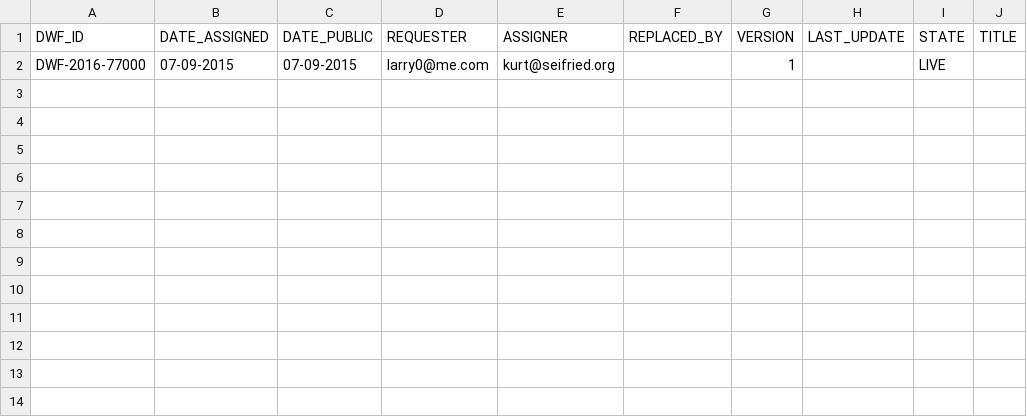
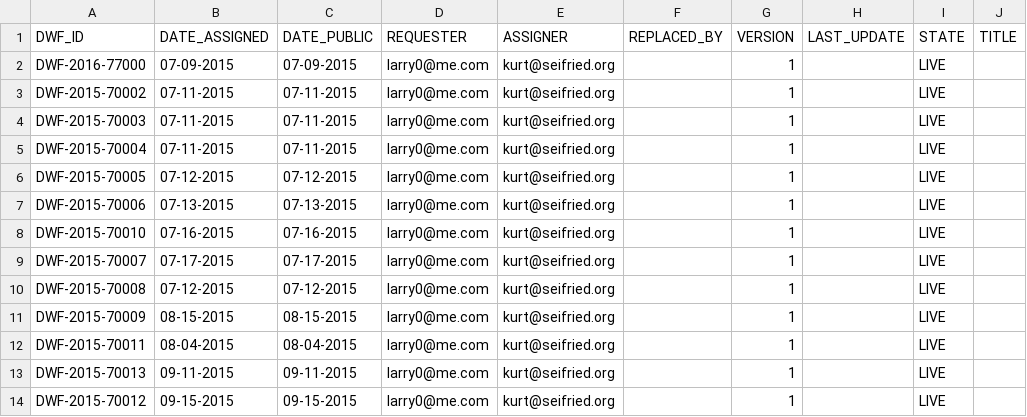
Before and after one commit to wireghoul/DWF-Database, a CSV file: DWF-Database-2015.csv, drawn as a sheet; the diff names each change by its address in the sheet, - before the commit and + after, or states it on an @@ line.

Commit message:
added 2015 assignments

```diff
--- a/DWF-Database-2015.csv
+++ b/DWF-Database-2015.csv
+row 3: DWF-2015-70002 | 07-11-2015 | 07-11-2015 | larry0@me.com | kurt@seifried.org |  | 1 |  | LIVE
+row 4: DWF-2015-70003 | 07-11-2015 | 07-11-2015 | larry0@me.com | kurt@seifried.org |  | 1 |  | LIVE
+row 5: DWF-2015-70004 | 07-11-2015 | 07-11-2015 | larry0@me.com | kurt@seifried.org |  | 1 |  | LIVE
+row 6: DWF-2015-70005 | 07-12-2015 | 07-12-2015 | larry0@me.com | kurt@seifried.org |  | 1 |  | LIVE
+row 7: DWF-2015-70006 | 07-13-2015 | 07-13-2015 | larry0@me.com | kurt@seifried.org |  | 1 |  | LIVE
+row 8: DWF-2015-70010 | 07-16-2015 | 07-16-2015 | larry0@me.com | kurt@seifried.org |  | 1 |  | LIVE
+row 9: DWF-2015-70007 | 07-17-2015 | 07-17-2015 | larry0@me.com | kurt@seifried.org |  | 1 |  | LIVE
+row 10: DWF-2015-70008 | 07-12-2015 | 07-12-2015 | larry0@me.com | kurt@seifried.org |  | 1 |  | LIVE
+row 11: DWF-2015-70009 | 08-15-2015 | 08-15-2015 | larry0@me.com | kurt@seifried.org |  | 1 |  | LIVE
+row 12: DWF-2015-70011 | 08-04-2015 | 08-04-2015 | larry0@me.com | kurt@seifried.org |  | 1 |  | LIVE
+row 13: DWF-2015-70013 | 09-11-2015 | 09-11-2015 | larry0@me.com | kurt@seifried.org |  | 1 |  | LIVE
+row 14: DWF-2015-70012 | 09-15-2015 | 09-15-2015 | larry0@me.com | kurt@seifried.org |  | 1 |  | LIVE
```
